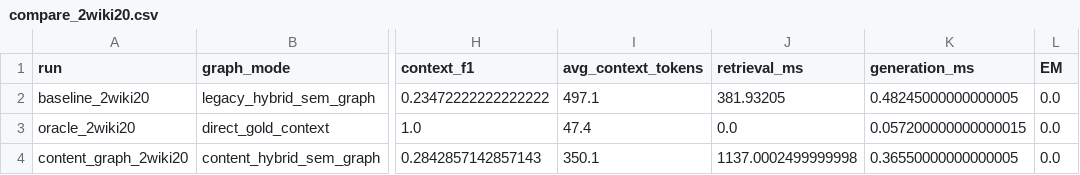
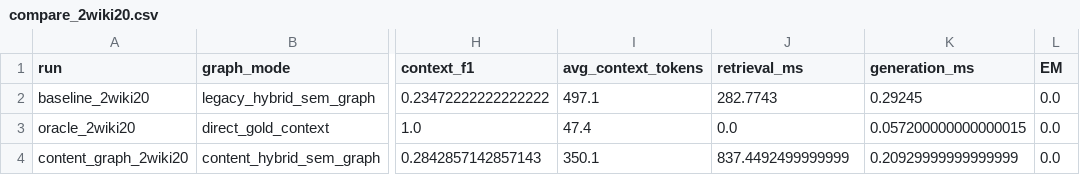
Before and after one commit to Ojung-ii/PAMAE-RAG, a CSV file: docs/experiments/content_graph_indexing_20260528/compare_2wiki20.csv, drawn as a sheet; only a part is shown, gaps mark what is left out; the diff names each change by its address in the sheet, - before the commit and + after, or states it on an @@ line.

```diff
--- a/docs/experiments/content_graph_indexing_20260528/compare_2wiki20.csv
+++ b/docs/experiments/content_graph_indexing_20260528/compare_2wiki20.csv
-J2 (retrieval_ms): 381.93205
+J2 (retrieval_ms): 282.7743
-K2 (generation_ms): 0.48245000000000005
+K2 (generation_ms): 0.29245
-J4 (retrieval_ms): 1137.0002499999998
+J4 (retrieval_ms): 837.4492499999999
-K4 (generation_ms): 0.36550000000000005
+K4 (generation_ms): 0.20929999999999999
```
Also changed, not shown: docs/experiments/content_graph_indexing_20260528/compare_hotpot20.csv, 23 other files.
